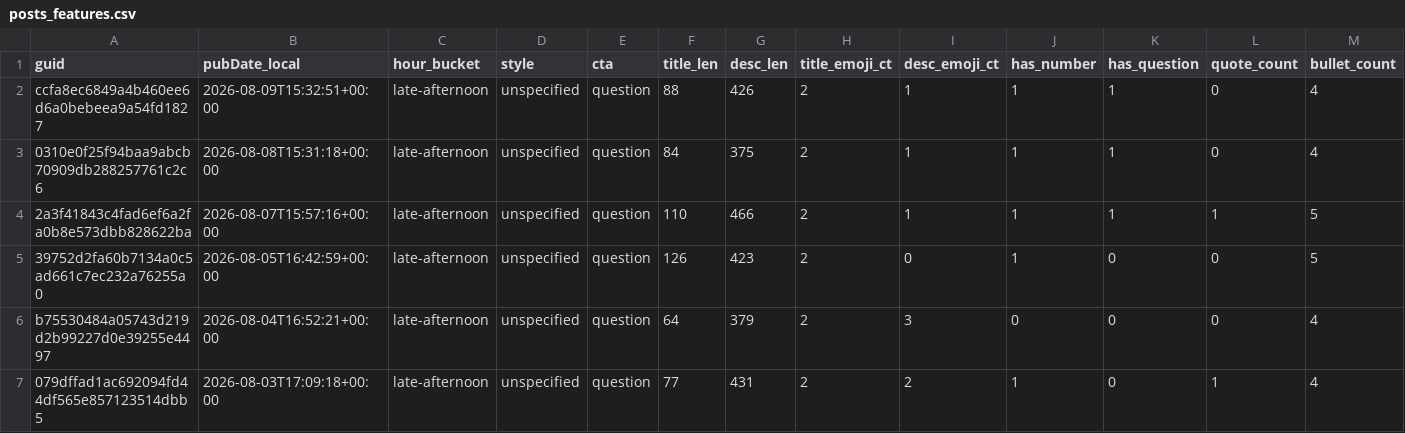
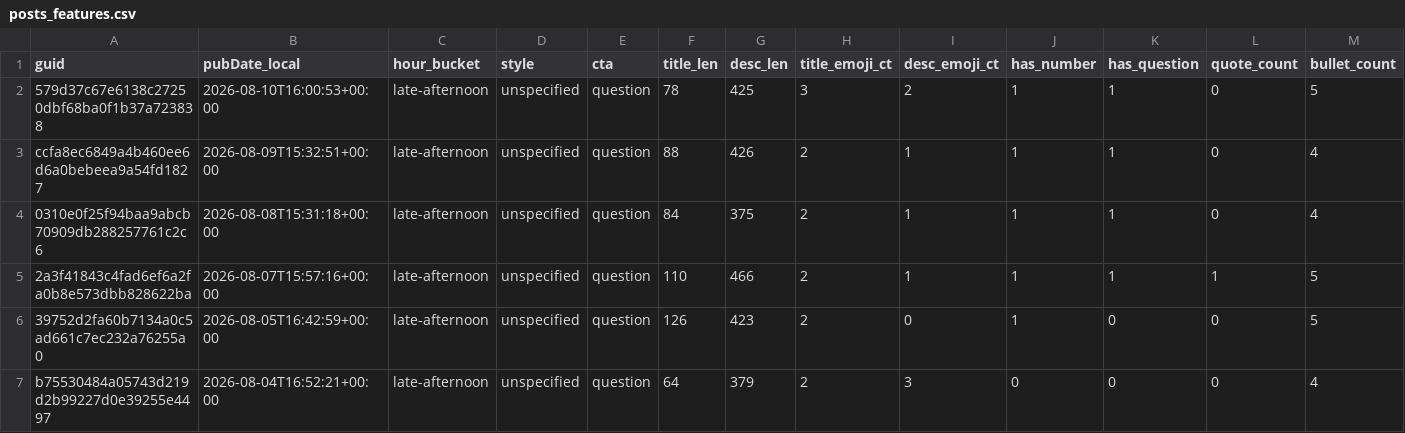
Before and after one commit to nikopastore/scalepilot-autopost, a CSV file: analytics/posts_features.csv, drawn as a sheet; only a part is shown; the shorter side is filled out with more unchanged rows; rows hold the shown columns only; the diff names each change by its address in the sheet, - before the commit and + after, or states it on an @@ line.

Commit message:
analytics: update reports [skip ci]

```diff
--- a/analytics/posts_features.csv
+++ b/analytics/posts_features.csv
+row 2: 579d37c67e6138c27250dbf68ba0f1b37a723838 | 2026-08-10T16:00:53+00:00 | late-afternoon | unspecified | question | 78 | 425 | 3 | 2 | 1 | 1 | 0 | 5
```
Also changed, not shown: analytics/feature_summary.csv, 2 other files.
